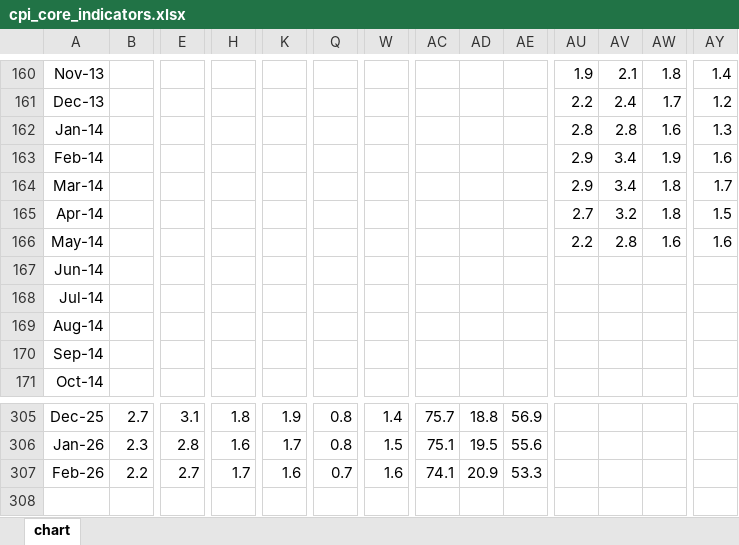
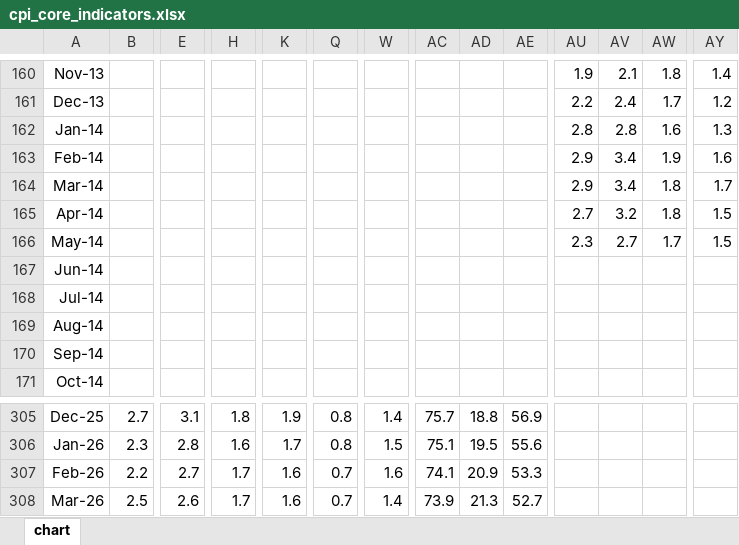
Before and after one commit to rh-moto/boj-cpi-adjusted, an Excel workbook: data/boj/cpi_core_indicators.xlsx, sheet chart, drawn as a sheet; only a part is shown, gaps mark what is left out; values as stored, in another font and other column widths than the file's, no borders; rows hold the shown columns only; the diff names each change by its address in the sheet, - before the commit and + after, or states it on an @@ line.

```diff
--- a/data/boj/cpi_core_indicators.xlsx (sheet chart)
+++ b/data/boj/cpi_core_indicators.xlsx (sheet chart)
-AU166: 2.2
+AU166: 2.3
-AV166: 2.8
+AV166: 2.7
-AW166: 1.6
+AW166: 1.7
-AY166: 1.6
+AY166: 1.5
+row 308: Mar-26 | 2.5 | 2.6 | 1.7 | 1.6 | 0.7 | 1.4 | 73.9 | 21.3 | 52.7
```
Also changed, not shown: 8 other files.
